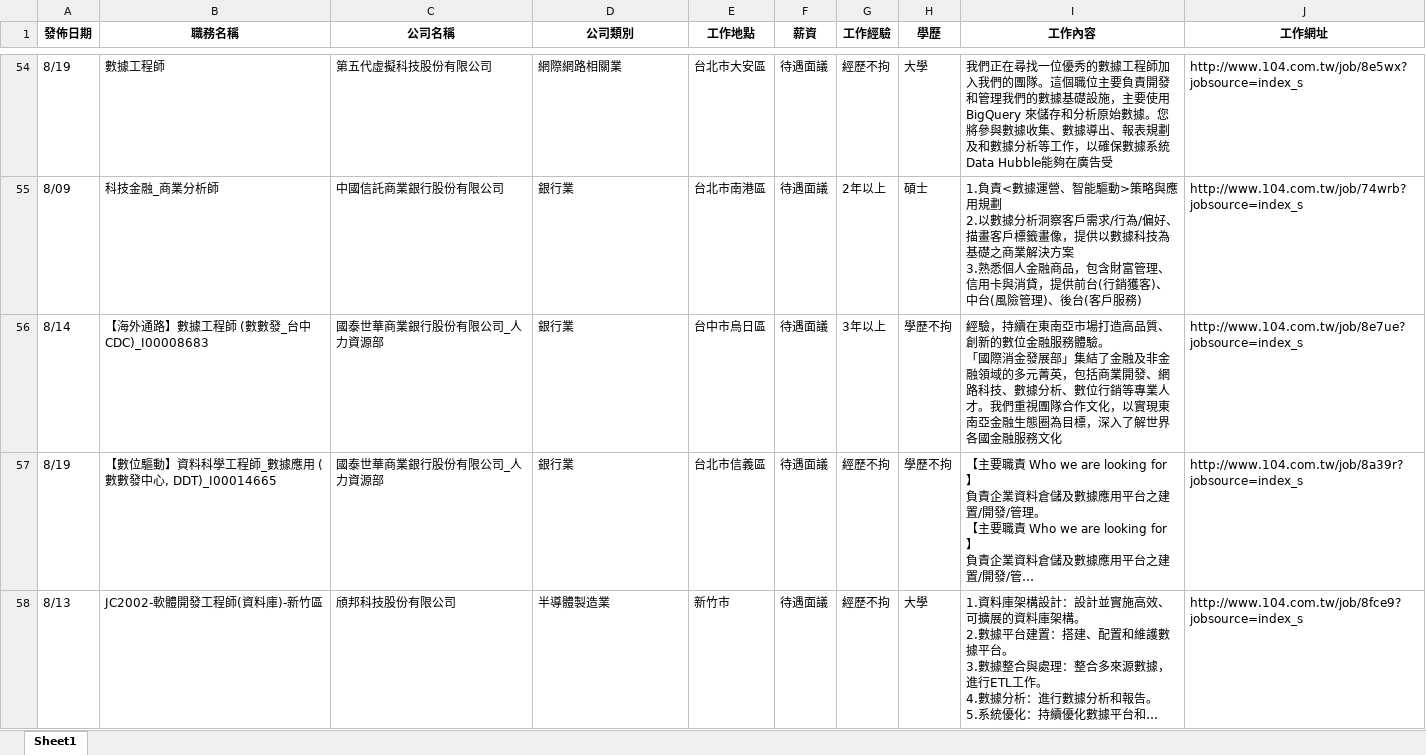
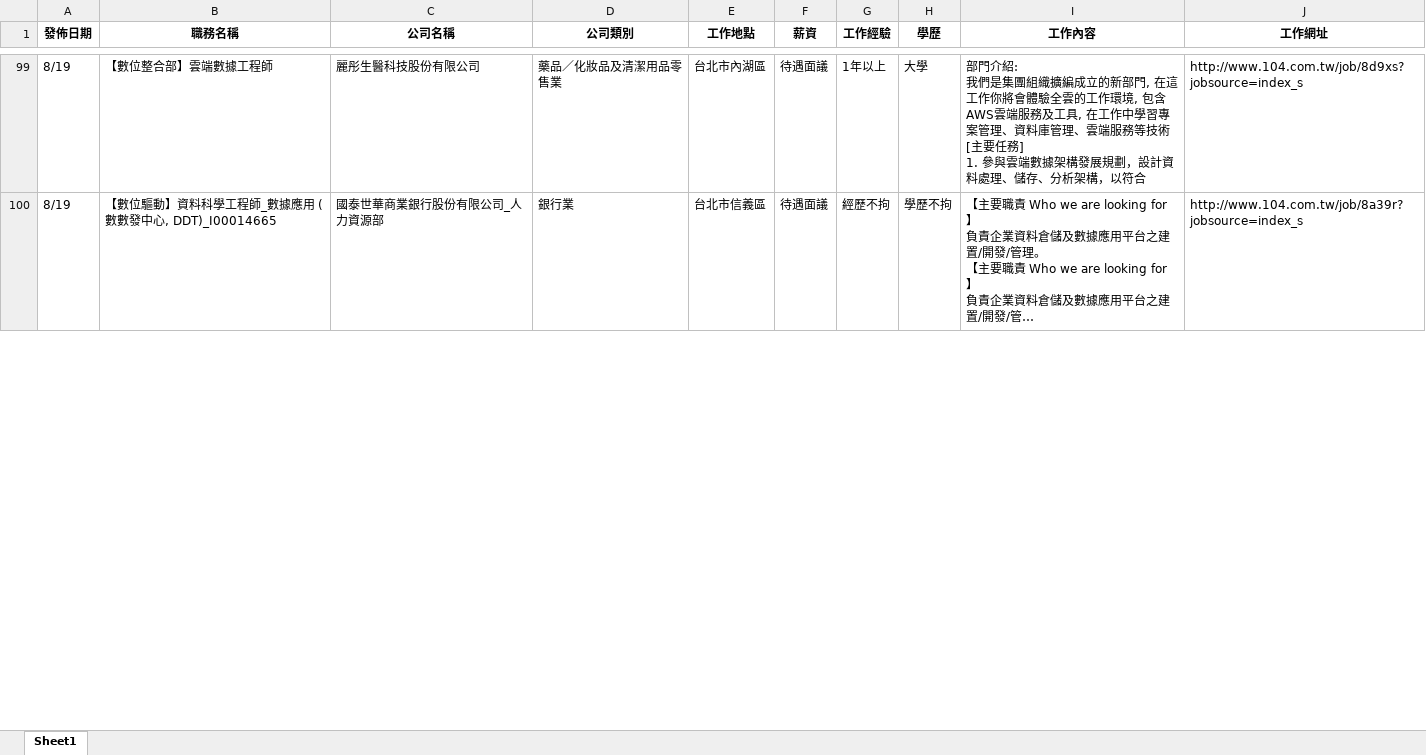
Before and after one commit to lingchiehtai/practice, an Excel workbook: RequestData/jobsearch_data104.xlsx, sheet Sheet1, drawn as a sheet; only a part is shown, gaps mark what is left out; long unchanged cells end in …; values as stored, in another font and other column widths than the file's, no borders; addresses are those after the commit; ↵ is a line break in a cell; the diff covers the shown part only; the diff names each change by its address in the sheet, - before the commit and + after, or states it on an @@ line.

```diff
--- a/RequestData/jobsearch_data104.xlsx (sheet Sheet1)
+++ b/RequestData/jobsearch_data104.xlsx (sheet Sheet1)
-B99 (職務名稱): 數據工程師
+B99 (職務名稱): 【數位整合部】雲端數據工程師
-C99 (公司名稱): 第五代虛擬科技股份有限公司
+C99 (公司名稱): 麗彤生醫科技股份有限公司
-D99 (公司類別): 網際網路相關業
+D99 (公司類別): 藥品／化妝品及清潔用品零售業
-E99 (工作地點): 台北市大安區
+E99 (工作地點): 台北市內湖區
-G99 (工作經驗): 經歷不拘
+G99 (工作經驗): 1年以上
-I99 (工作內容): 我們正在尋找一位優秀的數據工程師加入我們的團隊。這個職位主要負責開發和管理我們的數據基礎設施，主要使用BigQuery 來儲存和分析原始數據。您將參與數據收集、數據導出、報表規劃及和數據分析等工作，以確保數據系統Data Hubble能夠在廣告受
+I99 (工作內容): 部門介紹: ↵ 我們是集團組織擴編成立的新部門, 在這工作你將會體驗全雲的工作環境, 包含AWS雲端服務及工具, 在工作中學習專案管理、資料庫管理、雲端服務等技術 ↵ [主要任務] ↵ 1. 參與雲端數據架構發展規劃，設計資料處理、儲存、分析架構，以符合
-J99 (工作網址): http://www.104.com.tw/job/8e5wx?jobsource=index_s
+J99 (工作網址): http://www.104.com.tw/job/8d9xs?jobsource=index_s
@@ row 55 moved to row 58: 8/09 @@
@@ row 56 moved to row 49: 8/14 @@
@@ row 58 moved to row 53: 8/13 @@
```
Also changed, not shown: 46 added rows, 46 removed rows, 26 moved rows and 35 edited cells elsewhere in this sheet.
